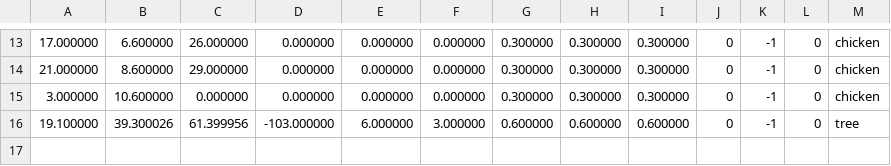
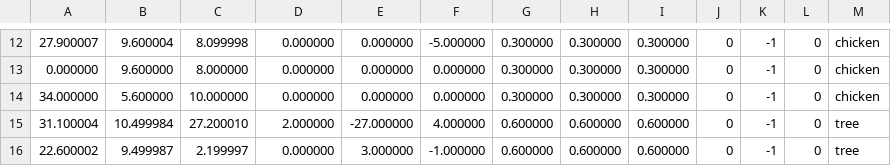
Before and after one commit to dev-david-alves/Interactive-3D-Environment-with-C-plus-plus, a CSV file: task01/csv/objects.csv, drawn as a sheet; only a part is shown, gaps mark what is left out; the diff covers the shown part only.

```diff
--- a/task01/csv/objects.csv
+++ b/task01/csv/objects.csv
@@ -13,4 +12,5 @@
-17.000000,6.600000,26.000000,0.000000,0.000000,0.000000,0.300000,0.300000,0.300000,0,-1,0,chicken
-21.000000,8.600000,29.000000,0.000000,0.000000,0.000000,0.300000,0.300000,0.300000,0,-1,0,chicken
-3.000000,10.600000,0.000000,0.000000,0.000000,0.000000,0.300000,0.300000,0.300000,0,-1,0,chicken
-19.100000,39.300026,61.399956,-103.000000,6.000000,3.000000,0.600000,0.600000,0.600000,0,-1,0,tree
+27.900007,9.600004,8.099998,0.000000,0.000000,-5.000000,0.300000,0.300000,0.300000,0,-1,0,chicken
+0.000000,9.600000,8.000000,0.000000,0.000000,0.000000,0.300000,0.300000,0.300000,0,-1,0,chicken
+34.000000,5.600000,10.000000,0.000000,0.000000,0.000000,0.300000,0.300000,0.300000,0,-1,0,chicken
+31.100004,10.499984,27.200010,2.000000,-27.000000,4.000000,0.600000,0.600000,0.600000,0,-1,0,tree
+22.600002,9.499987,2.199997,0.000000,3.000000,-1.000000,0.600000,0.600000,0.600000,0,-1,0,tree
```
Also changed, not shown: 1 added row, 2 removed rows and 27 edited cells elsewhere in this file, 6 other files.
